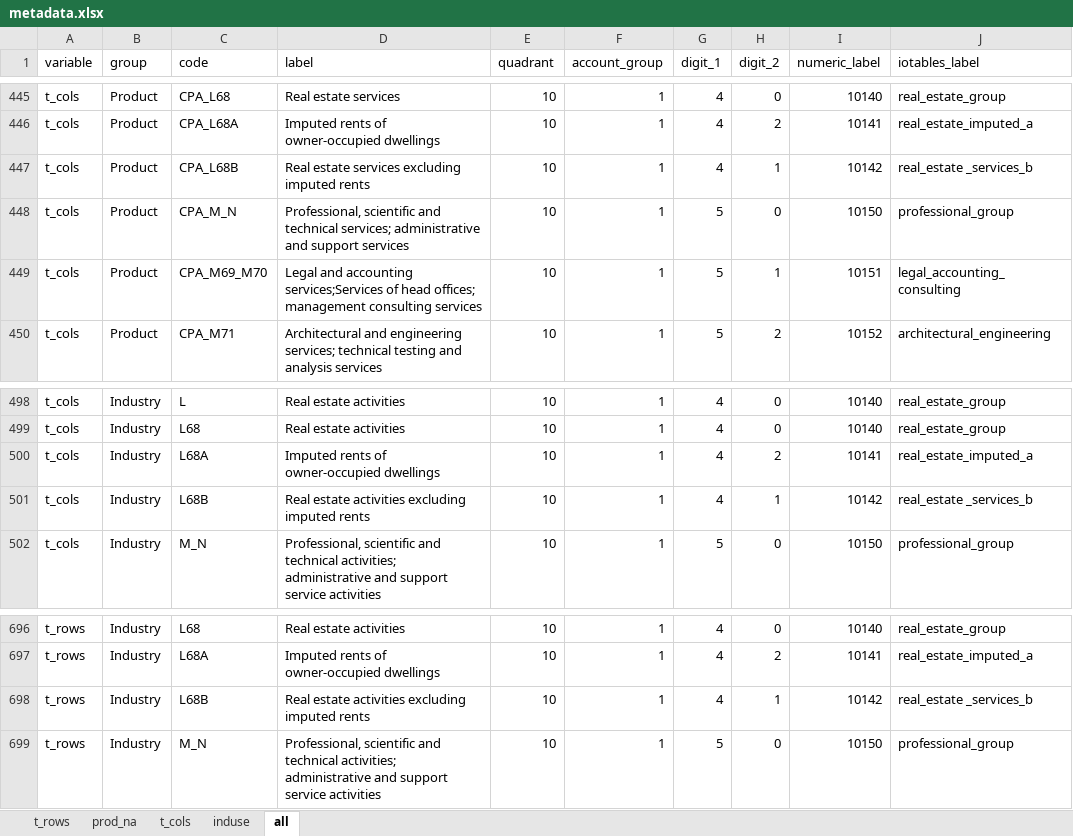
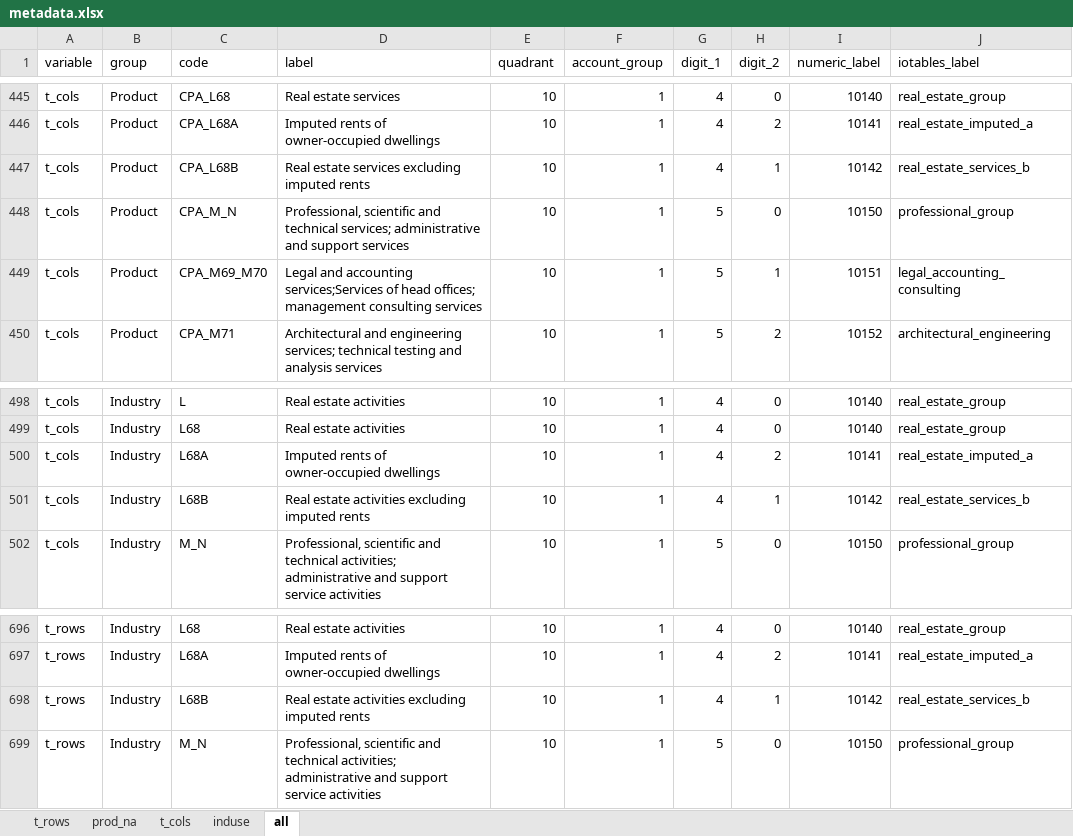
Before and after one commit to rOpenGov/iotables, an Excel workbook: data-raw/metadata.xlsx, sheet all, drawn as a sheet; only a part is shown, gaps mark what is left out; values as stored, in another font and other column widths than the file's, no borders; conditional formats not drawn; the diff covers the shown part only; the diff names each change by its address in the sheet, - before the commit and + after, or states it on an @@ line.

Commit message:
chasing typo in real_estate_services_b

```diff
--- a/data-raw/metadata.xlsx (sheet all)
+++ b/data-raw/metadata.xlsx (sheet all)
-J447 (iotables_label): real_estate _services_b
+J447 (iotables_label): real_estate_services_b
-J501 (iotables_label): real_estate _services_b
+J501 (iotables_label): real_estate_services_b
-J698 (iotables_label): real_estate _services_b
+J698 (iotables_label): real_estate_services_b
```
Also changed, not shown: 6 edited cells elsewhere in this sheet, 6 other files.
